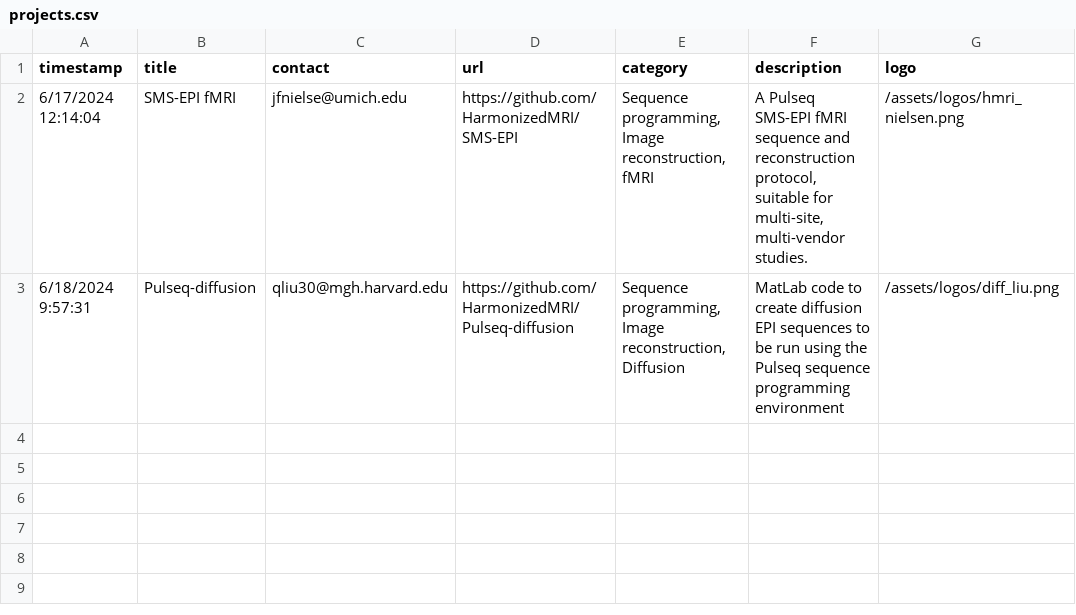
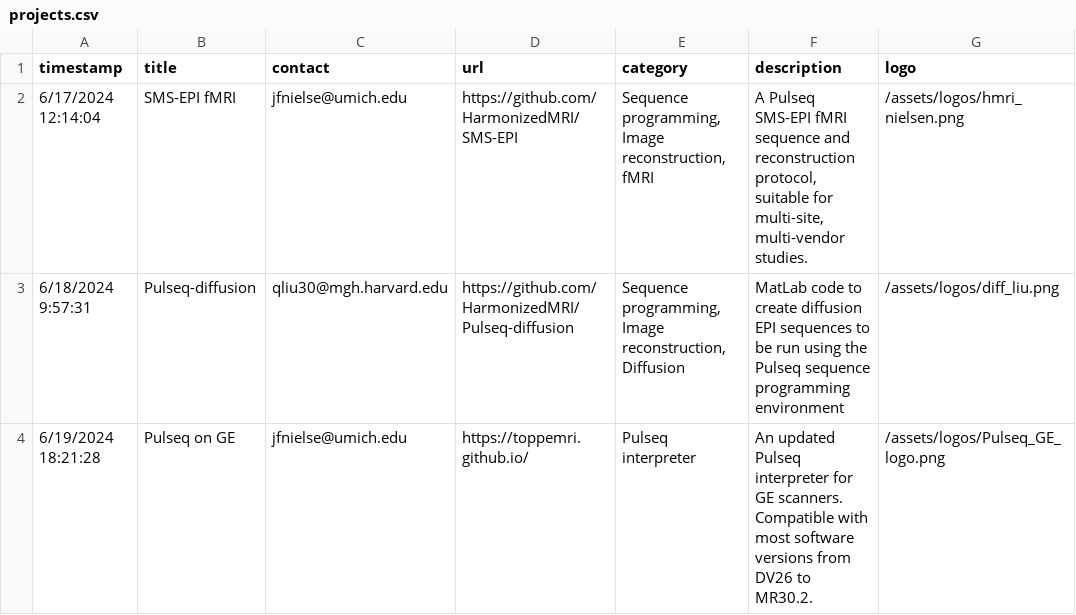
Before and after one commit to HarmonizedMRI/HarmonizedMRI.github.io, a CSV file: _data/projects.csv, drawn as a sheet.

Commit message:
On branch main 	modified:   _data/projects.csv

```diff
--- a/_data/projects.csv
+++ b/_data/projects.csv
@@ -3 +3,2 @@ timestamp,title,contact,url,category,description,logo
 6/18/2024 9:57:31,Pulseq-diffusion,qliu30@mgh.harvard.edu,https://github.com/HarmonizedMRI/Pulseq-diffusion,"Sequence programming, Image reconstruction, Diffusion",MatLab code to create diffusion EPI sequences to be run using the Pulseq sequence programming environment,/assets/logos/diff_liu.png
+6/19/2024 18:21:28,Pulseq on GE,jfnielse@umich.edu,https://toppemri.github.io/,Pulseq interpreter,An updated Pulseq interpreter for GE scanners. Compatible with most software versions from DV26 to MR30.2.,/assets/logos/Pulseq_GE_logo.png
```
